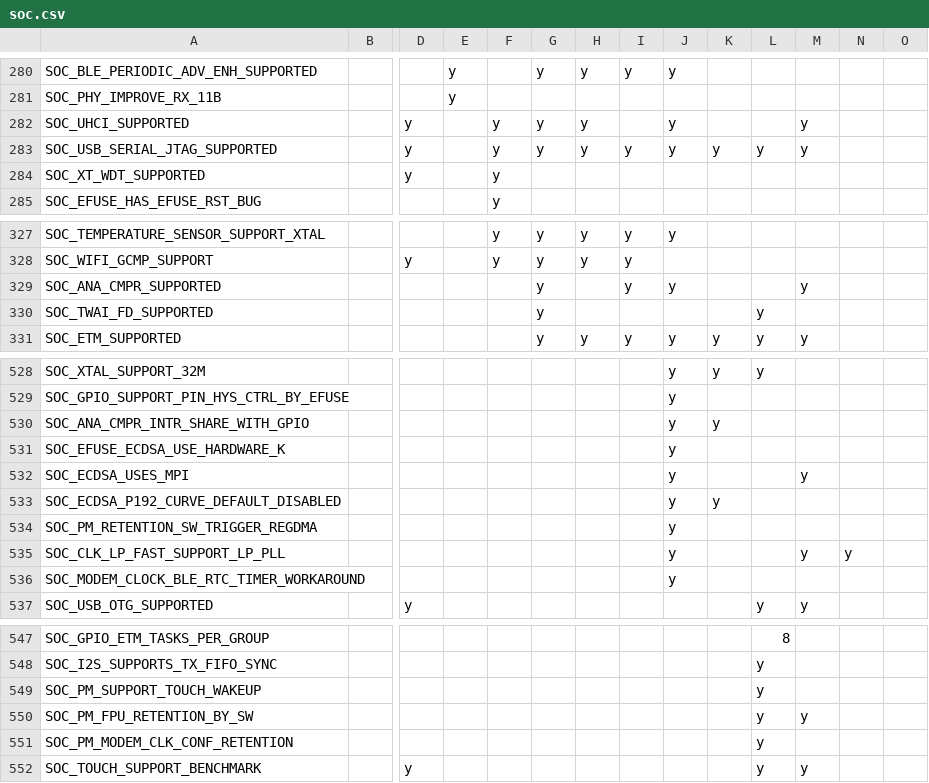
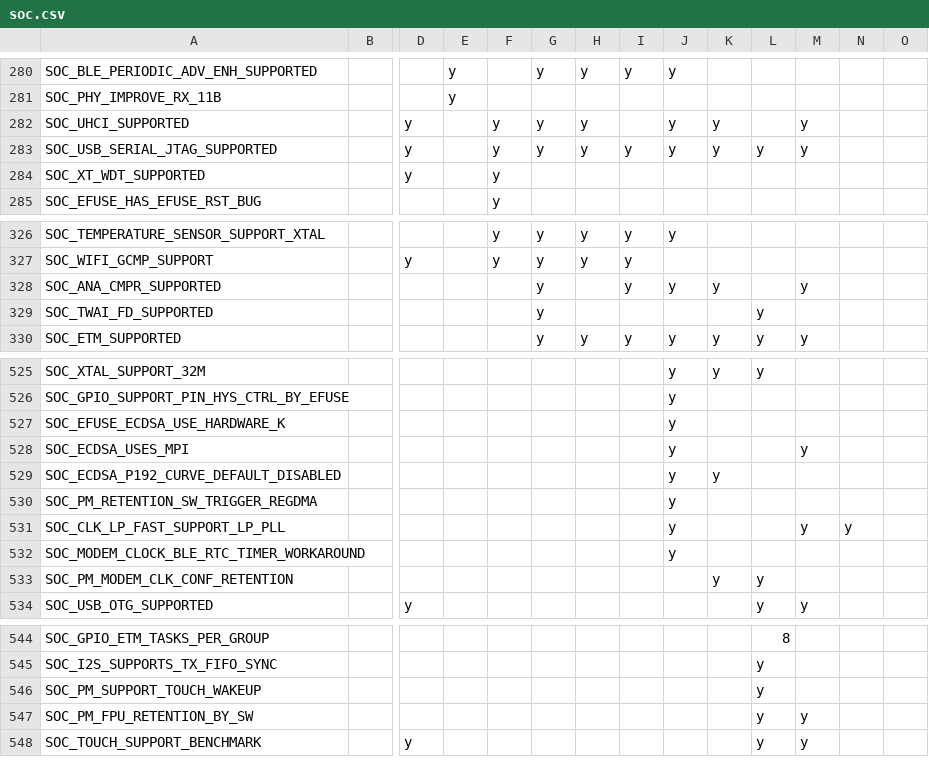
Before and after one commit to tanakamasayuki/ESP-IDF-SoC-Check, a CSV file: soc.csv, drawn as a sheet; only a part is shown, gaps mark what is left out; removed rows and columns are numbered as before the commit, all else as after; rows hold the shown columns only; the diff covers the shown part only; the diff names each change by its address in the sheet, - before the commit and + after, or states it on an @@ line.

```diff
--- a/soc.csv
+++ b/soc.csv
-K282: (empty)
+K282: y
-K328: (empty)
+K328: y
-row 530: SOC_ANA_CMPR_INTR_SHARE_WITH_GPIO |  |  |  |  |  |  |  | y | y
+row 533: SOC_PM_MODEM_CLK_CONF_RETENTION |  |  |  |  |  |  |  |  | y | y
-row 551: SOC_PM_MODEM_CLK_CONF_RETENTION |  |  |  |  |  |  |  |  |  | y
```
Also changed, not shown: 3 added rows and 6 removed rows elsewhere in this file, 1 other file.
